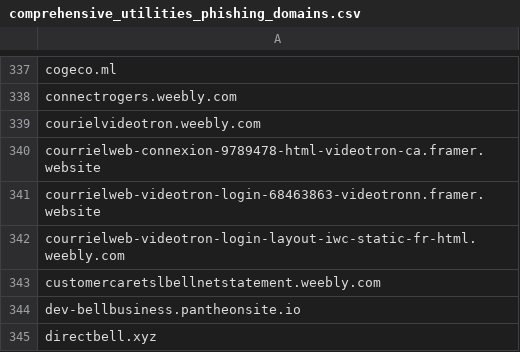
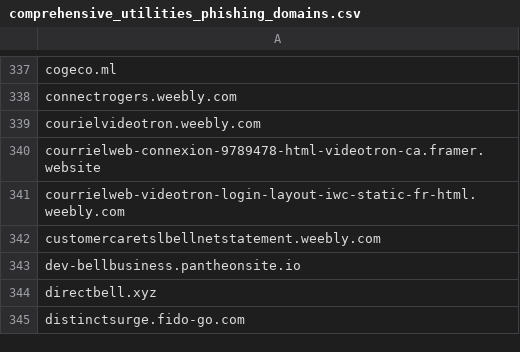
Before and after one commit to Phishcan/phishcan-data, a CSV file: api/utilities/comprehensive_utilities_phishing_domains.csv, drawn as a sheet; only a part is shown, gaps mark what is left out; the shorter side is filled out with more unchanged rows; the diff names each change by its address in the sheet, - before the commit and + after, or states it on an @@ line.

```diff
--- a/api/utilities/comprehensive_utilities_phishing_domains.csv
+++ b/api/utilities/comprehensive_utilities_phishing_domains.csv
-row 341: courrielweb-videotron-login-68463863-videotronn.framer.website
```
Also changed, not shown: api/banking/comprehensive_banking_phishing_domains.csv, api/investor-alerts/comprehensive_investor-alerts_domains.csv, 14 other files.
